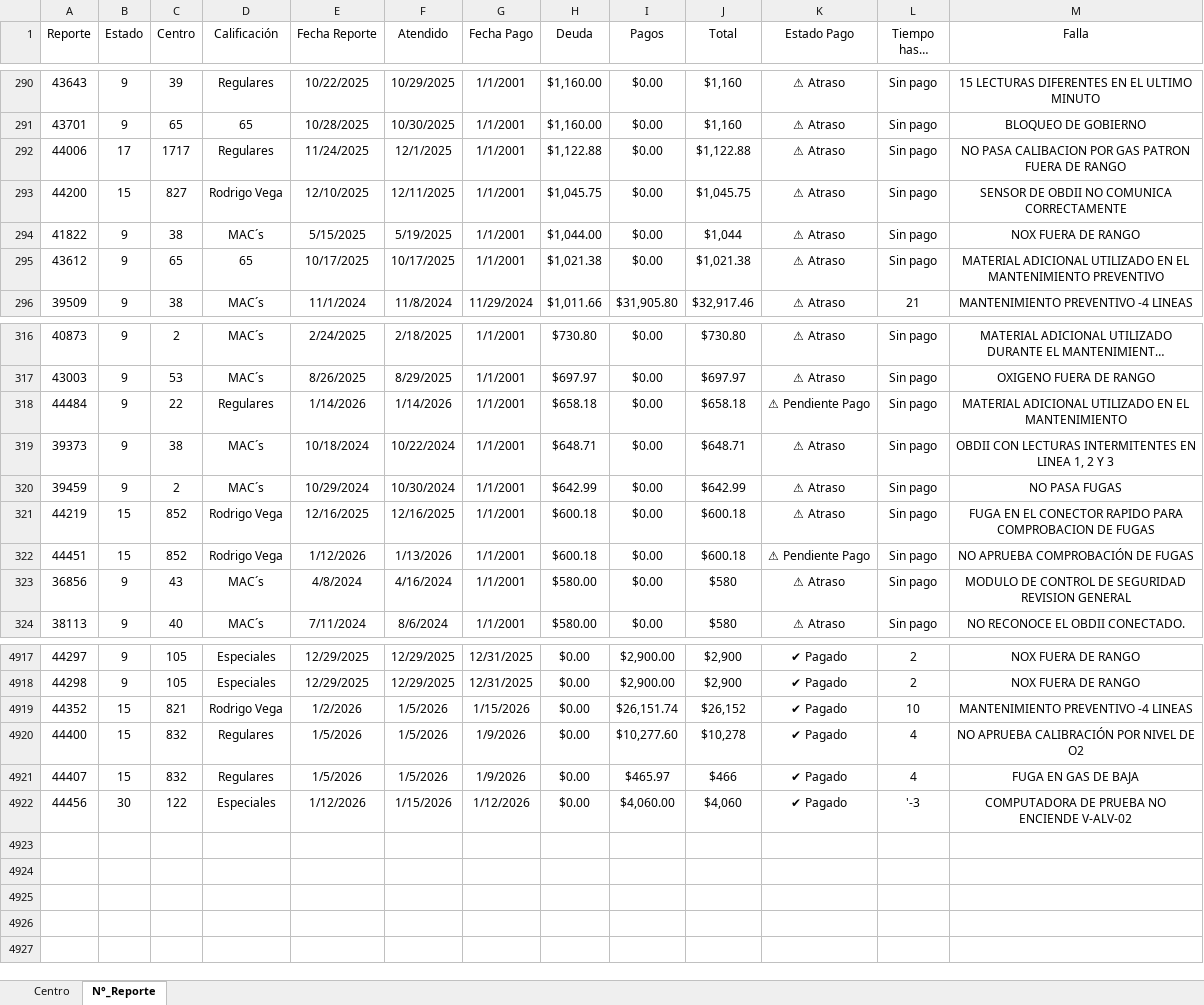
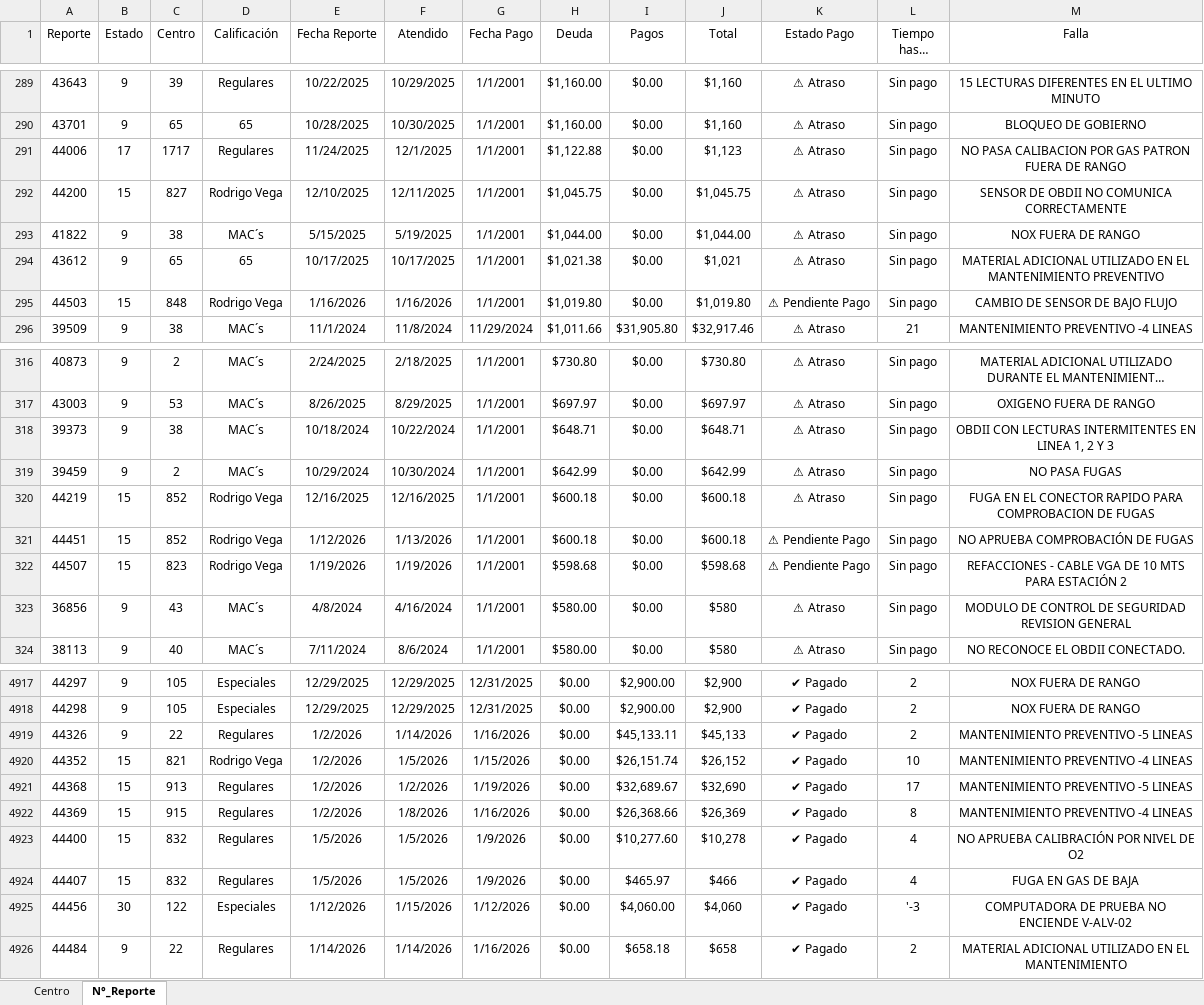
Before and after one commit to josels980410-jpg/keytronics-dashboard, an Excel workbook: datos_reporte_Keytronics.xlsx, sheet N°_Reporte, drawn as a sheet; only a part is shown, gaps mark what is left out; long unchanged cells end in …; values as stored, in another font and other column widths than the file's, no borders; conditional formats and table styles not drawn; removed rows and columns are numbered as before the commit, all else as after; the diff covers the shown part only; the diff names each change by its address in the sheet, - before the commit and + after, or states it on an @@ line.

Commit message:
Se actualiza reporte 20/01/2026

```diff
--- a/datos_reporte_Keytronics.xlsx (sheet N°_Reporte)
+++ b/datos_reporte_Keytronics.xlsx (sheet N°_Reporte)
-J291 (Total): $1,122.88
+J291 (Total): $1,123
-J293 (Total): $1,044
+J293 (Total): $1,044.00
-J294 (Total): $1,021.38
+J294 (Total): $1,021
+row 295: 44503 | 15 | 848 | Rodrigo Vega | 1/16/2026 | 1/16/2026 | 1/1/2001 | $1,019.80 | $0.00 | $1,019.80 | ⚠ Pendiente Pago | Sin pago | CAMBIO DE SENSOR DE BAJO FLUJO
-row 318: 44484 | 9 | 22 | Regulares | 1/14/2026 | 1/14/2026 | 1/1/2001 | $658.18 | $0.00 | $658.18 | ⚠ Pendiente Pago | Sin pago | MATERIAL ADICIONAL UTILIZADO EN EL MANTENIMIENTO
+row 322: 44507 | 15 | 823 | Rodrigo Vega | 1/19/2026 | 1/19/2026 | 1/1/2001 | $598.68 | $0.00 | $598.68 | ⚠ Pendiente Pago | Sin pago | REFACCIONES - CABLE VGA DE 10 MTS PARA ESTACIÓN 2
+row 4919: 44326 | 9 | 22 | Regulares | 1/2/2026 | 1/14/2026 | 1/16/2026 | $0.00 | $45,133.11 | $45,133 | ✔ Pagado | 2 | MANTENIMIENTO PREVENTIVO -5 LINEAS
+row 4921: 44368 | 15 | 913 | Regulares | 1/2/2026 | 1/2/2026 | 1/19/2026 | $0.00 | $32,689.67 | $32,690 | ✔ Pagado | 17 | MANTENIMIENTO PREVENTIVO -5 LINEAS
+row 4922: 44369 | 15 | 915 | Regulares | 1/2/2026 | 1/8/2026 | 1/16/2026 | $0.00 | $26,368.66 | $26,369 | ✔ Pagado | 8 | MANTENIMIENTO PREVENTIVO -4 LINEAS
+row 4926: 44484 | 9 | 22 | Regulares | 1/14/2026 | 1/14/2026 | 1/16/2026 | $0.00 | $658.18 | $658 | ✔ Pagado | 2 | MATERIAL ADICIONAL UTILIZADO EN EL MANTENIMIENTO
```
Also changed, not shown: 2 added rows, 3 removed rows and 43 edited cells elsewhere in this sheet, sheet Centro, Reporte_inventario.xlsx, 4 other files.
